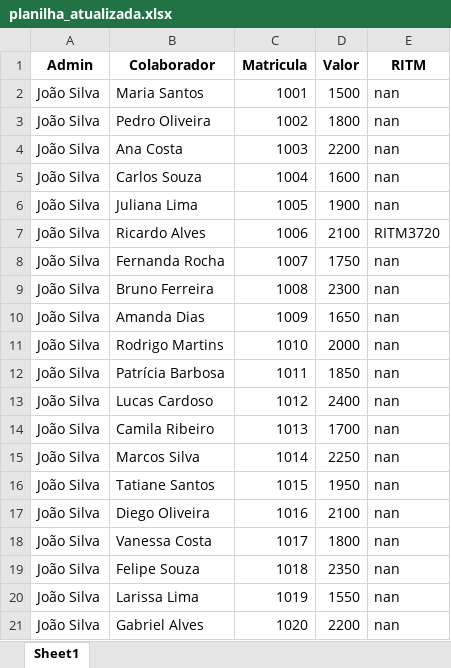
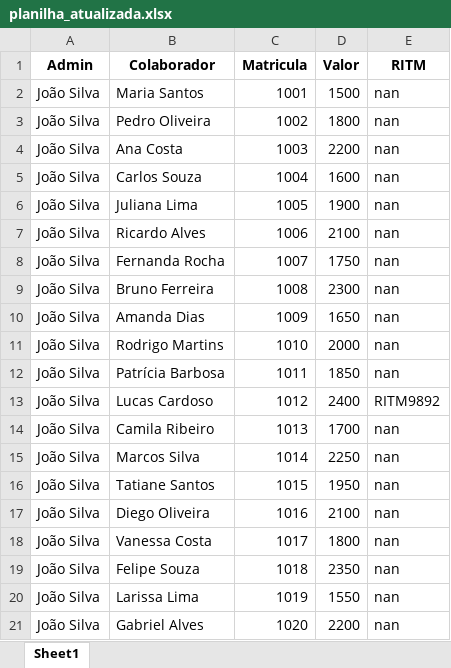
Before and after one commit to arthurresendes/supplier_automation, an Excel workbook: planilha_atualizada.xlsx, sheet Sheet1, drawn as a sheet; values as stored, in another font and other column widths than the file's, no borders; the diff names each change by its address in the sheet, - before the commit and + after, or states it on an @@ line.

```diff
--- a/planilha_atualizada.xlsx (sheet Sheet1)
+++ b/planilha_atualizada.xlsx (sheet Sheet1)
-E7 (RITM): RITM3720
+E7 (RITM): nan
-E13 (RITM): nan
+E13 (RITM): RITM9892
```
Also changed, not shown: 3 other files.
